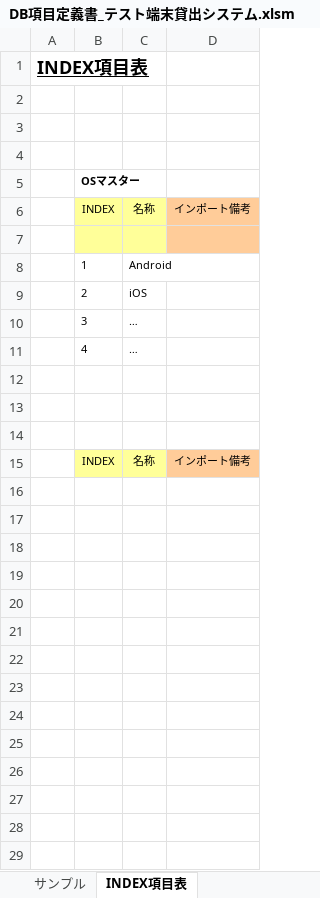
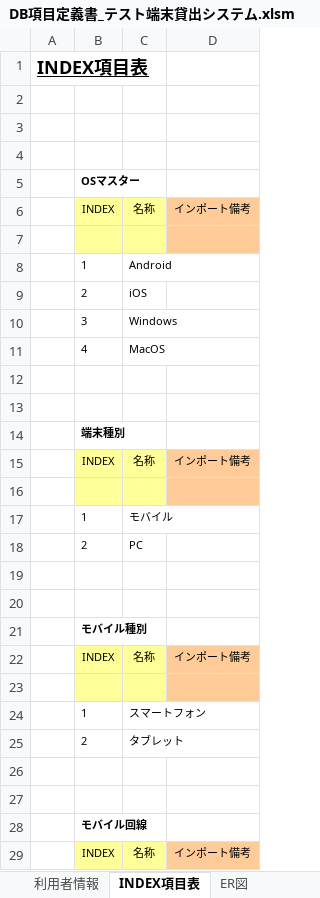
Before and after one commit to AsukaKobayashi-agex/test-terminal-rental-system, an Excel workbook: specification/database/DB項目定義書_テスト端末貸出システム.xlsm, sheet INDEX項目表, drawn as a sheet; only a part is shown; the shorter side is filled out with more unchanged rows; values as stored, in another font and other column widths than the file's, no borders; addresses are those after the commit; the diff covers the shown part only; the diff names each change by its address in the sheet, - before the commit and + after, or states it on an @@ line.

```diff
--- a/specification/database/DB項目定義書_テスト端末貸出システム.xlsm (sheet INDEX項目表)
+++ b/specification/database/DB項目定義書_テスト端末貸出システム.xlsm (sheet INDEX項目表)
+sheet tab: 利用者情報
+sheet tab: ER図
+row 10:  | 3 | Windows
+row 11:  | 4 | MacOS
-row 12:  | 3 | …
+row 12: (empty)
-row 13:  | 4 | …
+row 13: (empty)
+row 14:  | 端末種別
+row 15:  | INDEX | 名称 | インポート備考
+row 16: (empty)
+row 17:  | 1 | モバイル
+row 18:  | 2 | PC
+row 19: (empty)
+row 20: (empty)
+row 21:  | モバイル種別
+row 22:  | INDEX | 名称 | インポート備考
+row 23: (empty)
+row 24:  | 1 | スマートフォン
+row 25:  | 2 | タブレット
+row 26: (empty)
+row 27: (empty)
+row 28:  | モバイル回線
+row 29:  | INDEX | 名称 | インポート備考
```
Also changed, not shown: 90 added rows elsewhere in this sheet, sheet テーブル一覧, sheet 端末基本情報, sheet 更新履歴, other sheet tabs, charts or pictures.
